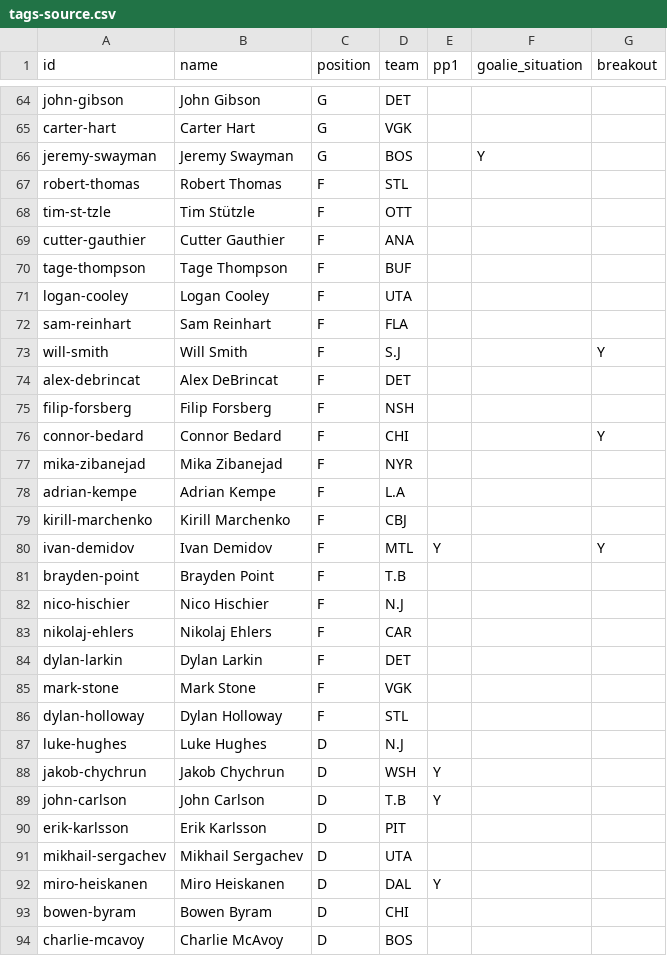
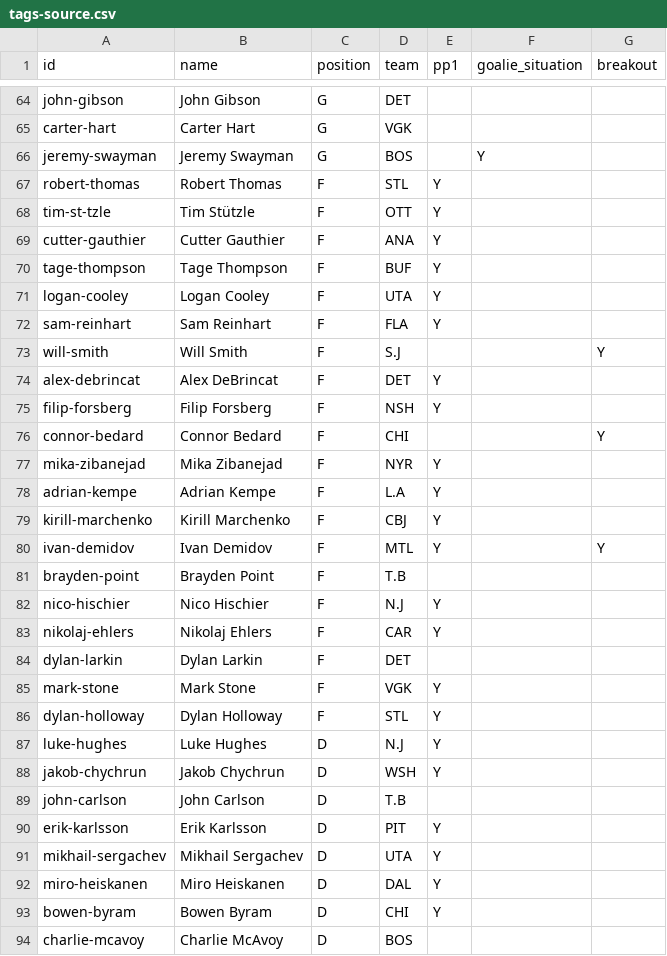
Before and after one commit to kenpeterson2112/hockeydraft26, a CSV file: tools/tags-source.csv, drawn as a sheet; only a part is shown, gaps mark what is left out; the diff covers the shown part only.

```diff
--- a/tools/tags-source.csv
+++ b/tools/tags-source.csv
@@ -66,29 +66,29 @@ carter-hart,Carter Hart,G,VGK,,,
 jeremy-swayman,Jeremy Swayman,G,BOS,,Y,
-robert-thomas,Robert Thomas,F,STL,,,
-tim-st-tzle,Tim Stützle,F,OTT,,,
-cutter-gauthier,Cutter Gauthier,F,ANA,,,
-tage-thompson,Tage Thompson,F,BUF,,,
-logan-cooley,Logan Cooley,F,UTA,,,
-sam-reinhart,Sam Reinhart,F,FLA,,,
+robert-thomas,Robert Thomas,F,STL,Y,,
+tim-st-tzle,Tim Stützle,F,OTT,Y,,
+cutter-gauthier,Cutter Gauthier,F,ANA,Y,,
+tage-thompson,Tage Thompson,F,BUF,Y,,
+logan-cooley,Logan Cooley,F,UTA,Y,,
+sam-reinhart,Sam Reinhart,F,FLA,Y,,
 will-smith,Will Smith,F,S.J,,,Y
-alex-debrincat,Alex DeBrincat,F,DET,,,
-filip-forsberg,Filip Forsberg,F,NSH,,,
+alex-debrincat,Alex DeBrincat,F,DET,Y,,
+filip-forsberg,Filip Forsberg,F,NSH,Y,,
 connor-bedard,Connor Bedard,F,CHI,,,Y
-mika-zibanejad,Mika Zibanejad,F,NYR,,,
-adrian-kempe,Adrian Kempe,F,L.A,,,
-kirill-marchenko,Kirill Marchenko,F,CBJ,,,
+mika-zibanejad,Mika Zibanejad,F,NYR,Y,,
+adrian-kempe,Adrian Kempe,F,L.A,Y,,
+kirill-marchenko,Kirill Marchenko,F,CBJ,Y,,
 ivan-demidov,Ivan Demidov,F,MTL,Y,,Y
 brayden-point,Brayden Point,F,T.B,,,
-nico-hischier,Nico Hischier,F,N.J,,,
-nikolaj-ehlers,Nikolaj Ehlers,F,CAR,,,
+nico-hischier,Nico Hischier,F,N.J,Y,,
+nikolaj-ehlers,Nikolaj Ehlers,F,CAR,Y,,
 dylan-larkin,Dylan Larkin,F,DET,,,
-mark-stone,Mark Stone,F,VGK,,,
-dylan-holloway,Dylan Holloway,F,STL,,,
-luke-hughes,Luke Hughes,D,N.J,,,
+mark-stone,Mark Stone,F,VGK,Y,,
+dylan-holloway,Dylan Holloway,F,STL,Y,,
+luke-hughes,Luke Hughes,D,N.J,Y,,
 jakob-chychrun,Jakob Chychrun,D,WSH,Y,,
-john-carlson,John Carlson,D,T.B,Y,,
-erik-karlsson,Erik Karlsson,D,PIT,,,
-mikhail-sergachev,Mikhail Sergachev,D,UTA,,,
+john-carlson,John Carlson,D,T.B,,,
+erik-karlsson,Erik Karlsson,D,PIT,Y,,
+mikhail-sergachev,Mikhail Sergachev,D,UTA,Y,,
 miro-heiskanen,Miro Heiskanen,D,DAL,Y,,
-bowen-byram,Bowen Byram,D,CHI,,,
+bowen-byram,Bowen Byram,D,CHI,Y,,
 charlie-mcavoy,Charlie McAvoy,D,BOS,,,
```
Also changed, not shown: 104 edited cells elsewhere in this file, 4 other files.
